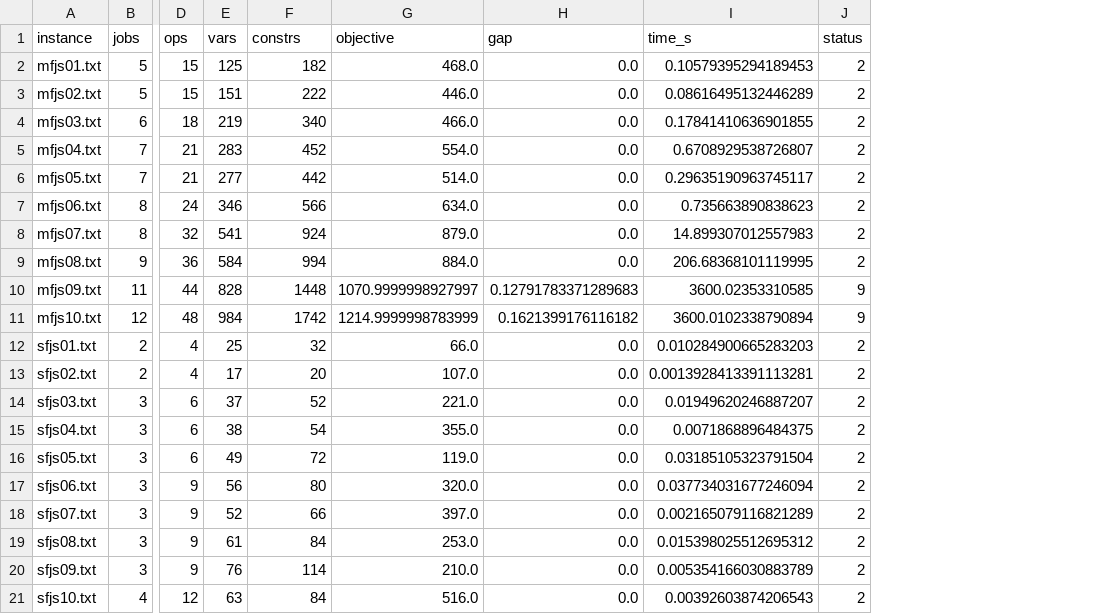
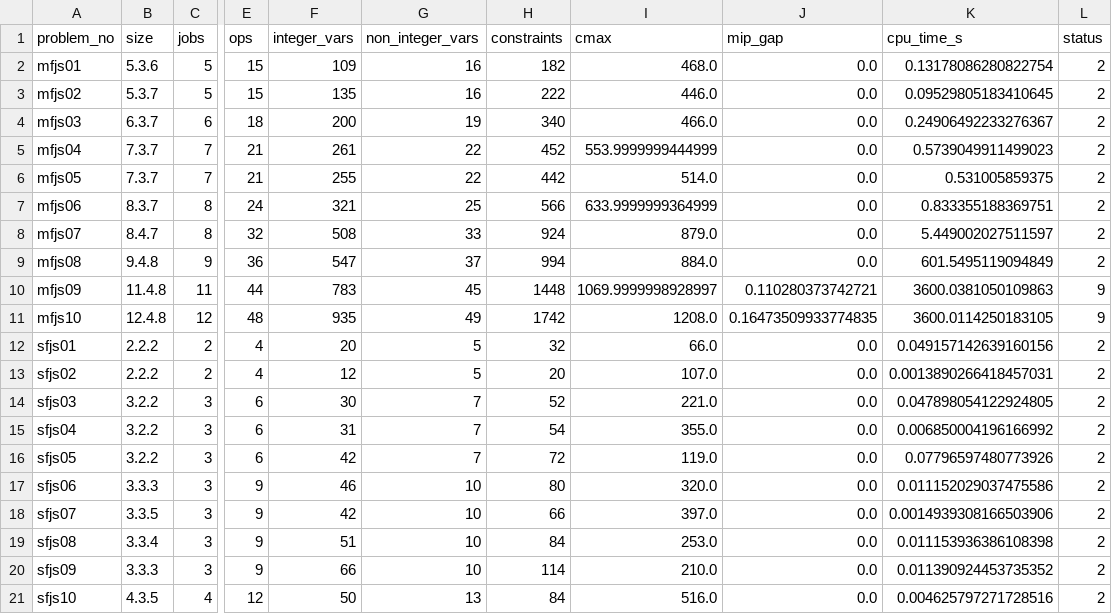
Before and after one commit to crmunozb/tarea3-optimizacion-gurobi, a CSV file: resultados_fattahi.csv, drawn as a sheet; only a part is shown, gaps mark what is left out; removed rows and columns are numbered as before the commit, all else as after; the diff names each change by its address in the sheet, - before the commit and + after, or states it on an @@ line.

Commit message:
Actualización tabla y resultados

```diff
--- a/resultados_fattahi.csv
+++ b/resultados_fattahi.csv
-column A (instance), rows 2-21: mfjs01.txt | mfjs02.txt | mfjs03.txt | mfjs04.txt | mfjs05.txt | mfjs06.txt | mfjs07.txt | mfjs08.txt | mfjs09.txt | mfjs10.txt | sfjs01.txt | sfjs02.txt | sfjs03.txt | sfjs04.txt | sfjs05.txt | sfjs06.txt | sfjs07.txt | sfjs08.txt | sfjs09.txt | sfjs10.txt
+column A (problem_no), rows 2-21: mfjs01 | mfjs02 | mfjs03 | mfjs04 | mfjs05 | mfjs06 | mfjs07 | mfjs08 | mfjs09 | mfjs10 | sfjs01 | sfjs02 | sfjs03 | sfjs04 | sfjs05 | sfjs06 | sfjs07 | sfjs08 | sfjs09 | sfjs10
+column B (size), rows 2-21: 5.3.6 | 5.3.7 | 6.3.7 | 7.3.7 | 7.3.7 | 8.3.7 | 8.4.7 | 9.4.8 | 11.4.8 | 12.4.8 | 2.2.2 | 2.2.2 | 3.2.2 | 3.2.2 | 3.2.2 | 3.3.3 | 3.3.5 | 3.3.4 | 3.3.3 | 4.3.5
-column E (vars), rows 2-21: 125 | 151 | 219 | 283 | 277 | 346 | 541 | 584 | 828 | 984 | 25 | 17 | 37 | 38 | 49 | 56 | 52 | 61 | 76 | 63
+column F (integer_vars), rows 2-21: 109 | 135 | 200 | 261 | 255 | 321 | 508 | 547 | 783 | 935 | 20 | 12 | 30 | 31 | 42 | 46 | 42 | 51 | 66 | 50
+column G (non_integer_vars), rows 2-21: 16 | 16 | 19 | 22 | 22 | 25 | 33 | 37 | 45 | 49 | 5 | 5 | 7 | 7 | 7 | 10 | 10 | 10 | 10 | 13
-column I (time_s), rows 2-21: 0.10579395294189453 | 0.08616495132446289 | 0.17841410636901855 | 0.6708929538726807 | 0.29635190963745117 | 0.735663890838623 | 14.899307012557983 | 206.68368101119995 | 3600.02353310585 | 3600.0102338790894 | 0.010284900665283203 | 0.0013928413391113281 | 0.01949620246887207 | 0.0071868896484375 | 0.03185105323791504 | 0.037734031677246094 | 0.002165079116821289 | 0.015398025512695312 | 0.005354166030883789 | 0.00392603874206543
+column K (cpu_time_s), rows 2-21: 0.13178086280822754 | 0.09529805183410645 | 0.24906492233276367 | 0.5739049911499023 | 0.531005859375 | 0.833355188369751 | 5.449002027511597 | 601.5495119094849 | 3600.0381050109863 | 3600.0114250183105 | 0.049157142639160156 | 0.0013890266418457031 | 0.047898054122924805 | 0.006850004196166992 | 0.07796597480773926 | 0.011152029037475586 | 0.0014939308166503906 | 0.011153936386108398 | 0.011390924453735352 | 0.004625797271728516
-H1: constrs
+H1: constraints
-I1: objective
+I1: cmax
-J1: gap
+J1: mip_gap
-I5 (cmax): 554.0
+I5 (cmax): 553.9999999444999
-I7 (cmax): 634.0
+I7 (cmax): 633.9999999364999
-I10 (cmax): 1070.9999998927997
+I10 (cmax): 1069.9999998928997
-J10 (mip_gap): 0.12791783371289683
+J10 (mip_gap): 0.110280373742721
-I11 (cmax): 1214.9999998783999
+I11 (cmax): 1208.0
-J11 (mip_gap): 0.1621399176116182
+J11 (mip_gap): 0.16473509933774835
```
Also changed, not shown: 5 other files.
